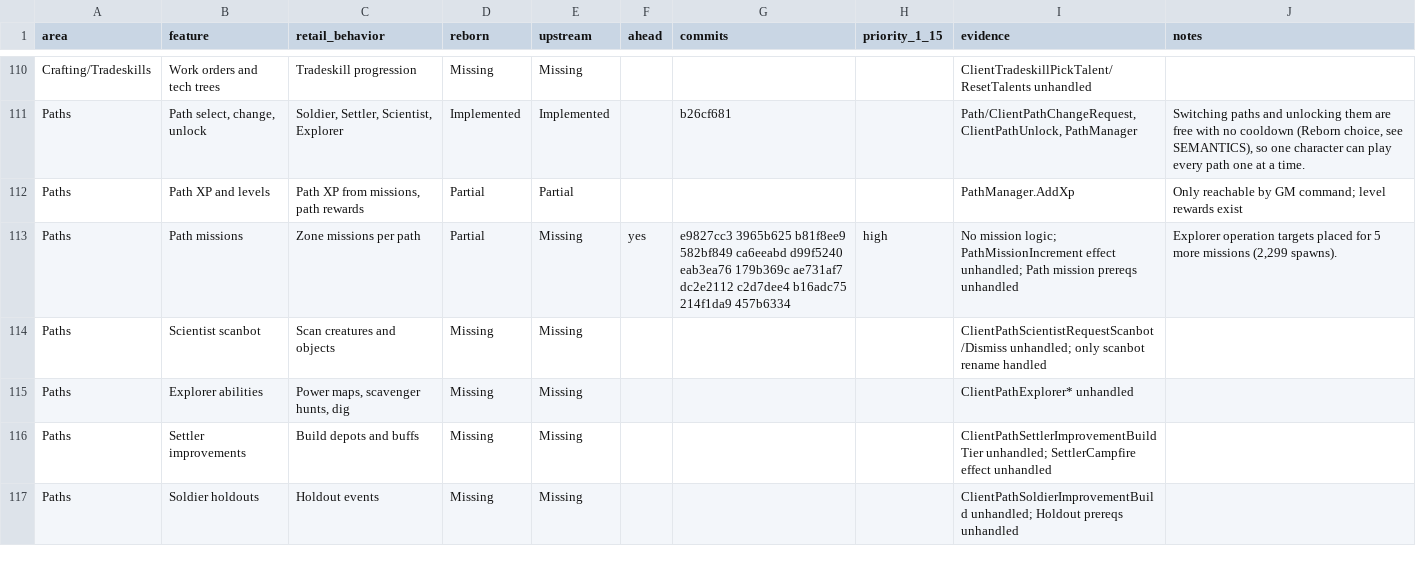
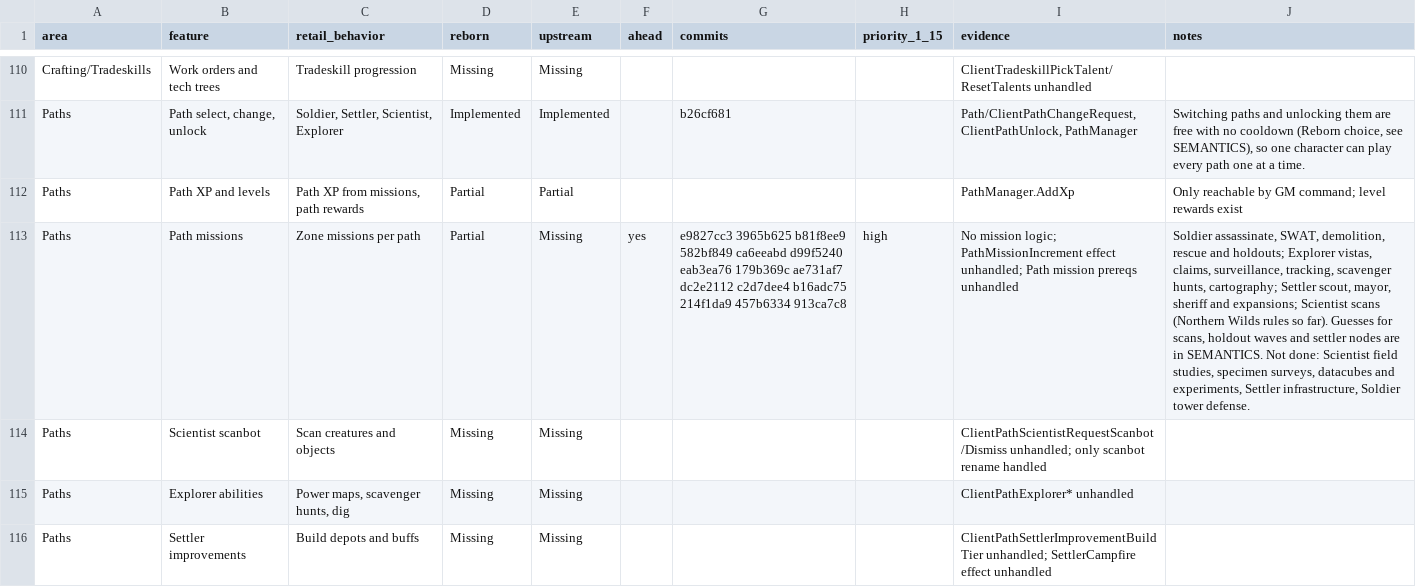
Before and after one commit to th3bluecarp/nexus-reborn, a CSV file: docs/reborn/parity.csv, drawn as a sheet; only a part is shown, gaps mark what is left out; the shorter side is filled out with more unchanged rows; the diff names each change by its address in the sheet, - before the commit and + after, or states it on an @@ line.

```diff
--- a/docs/reborn/parity.csv
+++ b/docs/reborn/parity.csv
-G113 (commits): …214f1da9 457b6334
+G113 (commits): …214f1da9 457b6334 913ca7c8
-J113 (notes): Explorer operation targets placed for 5 more missions (2,299 spawns).
+J113 (notes): Soldier assassinate, SWAT, demolition, rescue and holdouts; Explorer vistas, claims, surveillance, tracking, scavenger hunts, cartography; Settler scout, mayor, sheriff and expansions; Scientist scans (Northern Wilds rules so far). Guesses for scans, holdout waves and settler nodes are in SEMANTICS. Not done: Scientist field studies, specimen surveys, datacubes and experiments, Settler infrastructure, Soldier tower defense.
```
Also changed, not shown: 2 other files.
